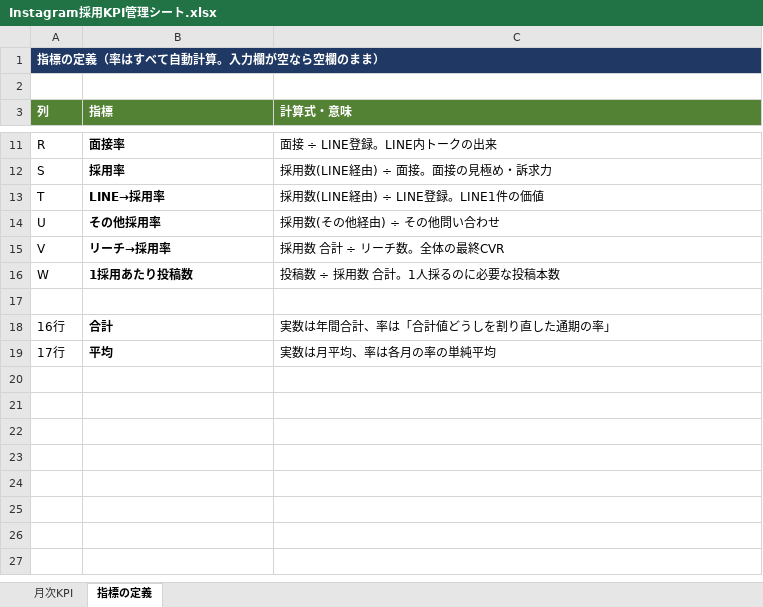
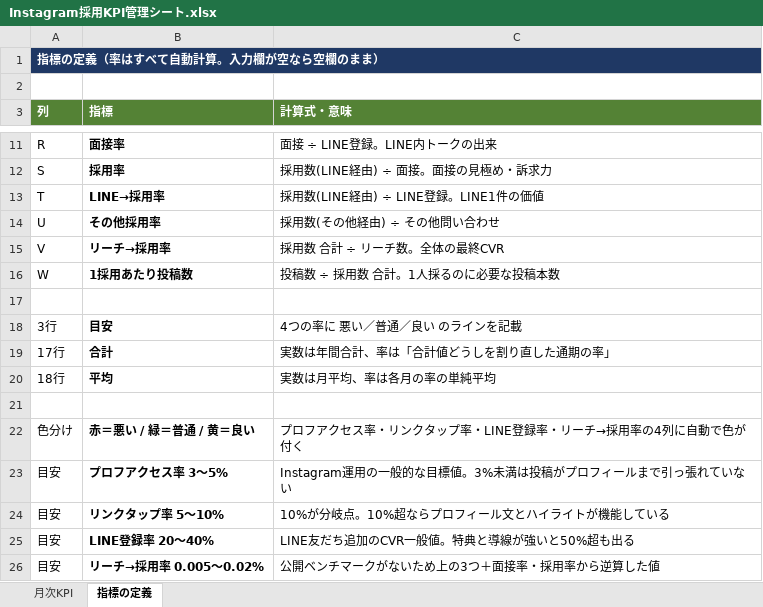
Before and after one commit to libcreationkobe-stack/LIBcc, an Excel workbook: docs/Instagram採用KPI管理シート.xlsx, sheet 指標の定義, drawn as a sheet; only a part is shown, gaps mark what is left out; values as stored, in another font and other column widths than the file's, no borders; addresses are those after the commit; the diff names each change by its address in the sheet, - before the commit and + after, or states it on an @@ line.

```diff
--- a/docs/Instagram採用KPI管理シート.xlsx (sheet 指標の定義)
+++ b/docs/Instagram採用KPI管理シート.xlsx (sheet 指標の定義)
+row 18: 3行 | 目安 | 4つの率に 悪い／普通／良い のラインを記載
-A19 (列): 16行
+A19 (列): 17行
-A20 (列): 17行
+A20 (列): 18行
+row 21: (empty)
+row 22: 色分け | 赤＝悪い / 緑＝普通 / 黄＝良い | プロフアクセス率・リンクタップ率・LINE登録率・リーチ→採用率の4列に自動で色が付く
+row 23: 目安 | プロフアクセス率 3〜5% | Instagram運用の一般的な目標値。3%未満は投稿がプロフィールまで引っ張れていない
+row 24: 目安 | リンクタップ率 5〜10% | 10%が分岐点。10%超ならプロフィール文とハイライトが機能している
+row 25: 目安 | LINE登録率 20〜40% | LINE友だち追加のCVR一般値。特典と導線が強いと50%超も出る
+row 26: 目安 | リーチ→採用率 0.005〜0.02% | 公開ベンチマークがないため上の3つ＋面接率・採用率から逆算した値
```
Also changed, not shown: sheet 月次KPI, 5 other files.
